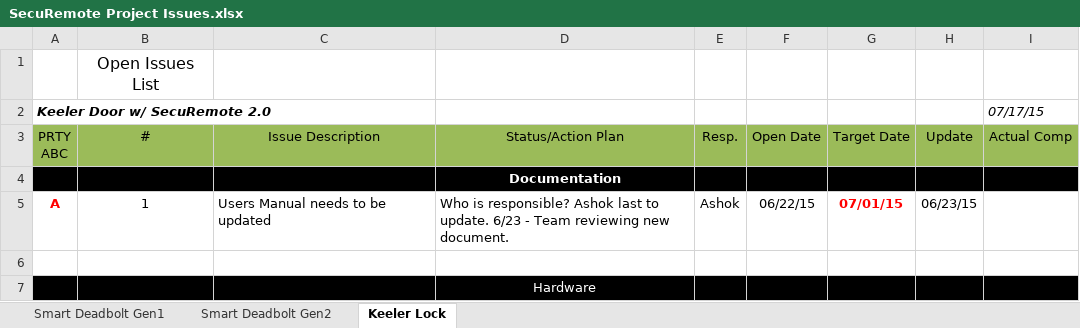
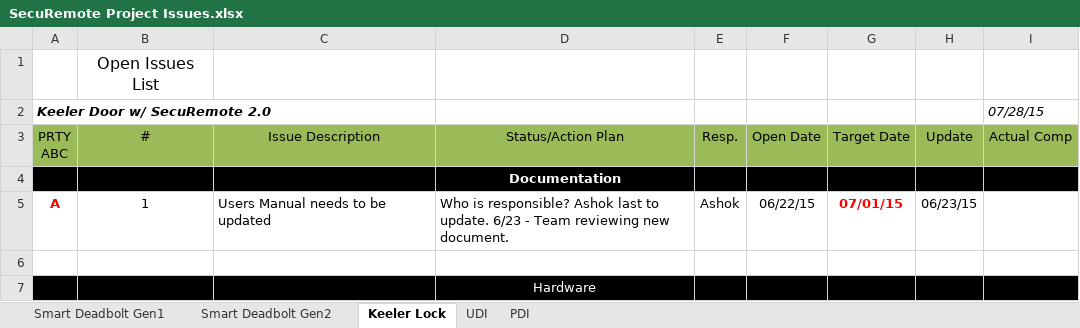
Before and after one commit to dbaughman1230/SecuRemote, an Excel workbook: Project Tracking/SecuRemote Project Issues.xlsx, sheet Keeler Lock, drawn as a sheet; only a part is shown; values as stored, in another font and other column widths than the file's, no borders; the diff names each change by its address in the sheet, - before the commit and + after, or states it on an @@ line.

```diff
--- a/Project Tracking/SecuRemote Project Issues.xlsx (sheet Keeler Lock)
+++ b/Project Tracking/SecuRemote Project Issues.xlsx (sheet Keeler Lock)
+sheet tab: UDI
+sheet tab: PDI
-I2 (Actual Comp): 07/17/15
+I2 (Actual Comp): 07/28/15
```
Also changed, not shown: sheet Smart Deadbolt Gen2, sheet Smart Deadbolt Gen1.
